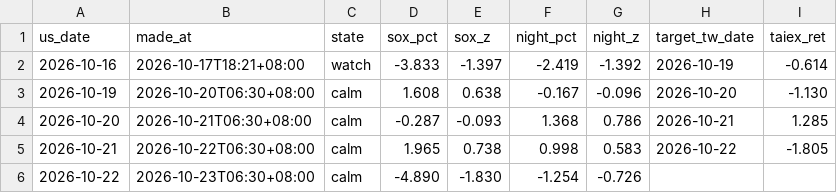
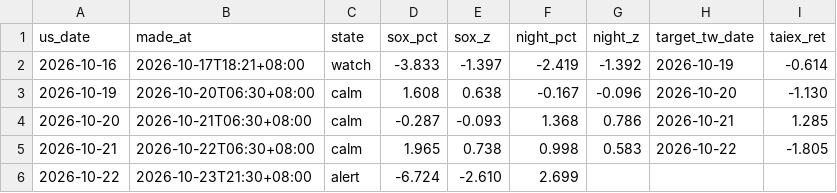
Before and after one commit to boboshow2025/Global-Markets-monitor, a CSV file: data/signal_log.csv, drawn as a sheet.

```diff
--- a/data/signal_log.csv
+++ b/data/signal_log.csv
@@ -5,2 +5,2 @@
 2026-10-21,2026-10-22T06:30+08:00,calm,1.965,0.738,0.998,0.583,2026-10-22,-1.805
-2026-10-22,2026-10-23T06:30+08:00,calm,-4.890,-1.830,-1.254,-0.726,,
+2026-10-22,2026-10-23T21:30+08:00,alert,-6.724,-2.610,2.699,,,
```
Also changed, not shown: 1 other file.
